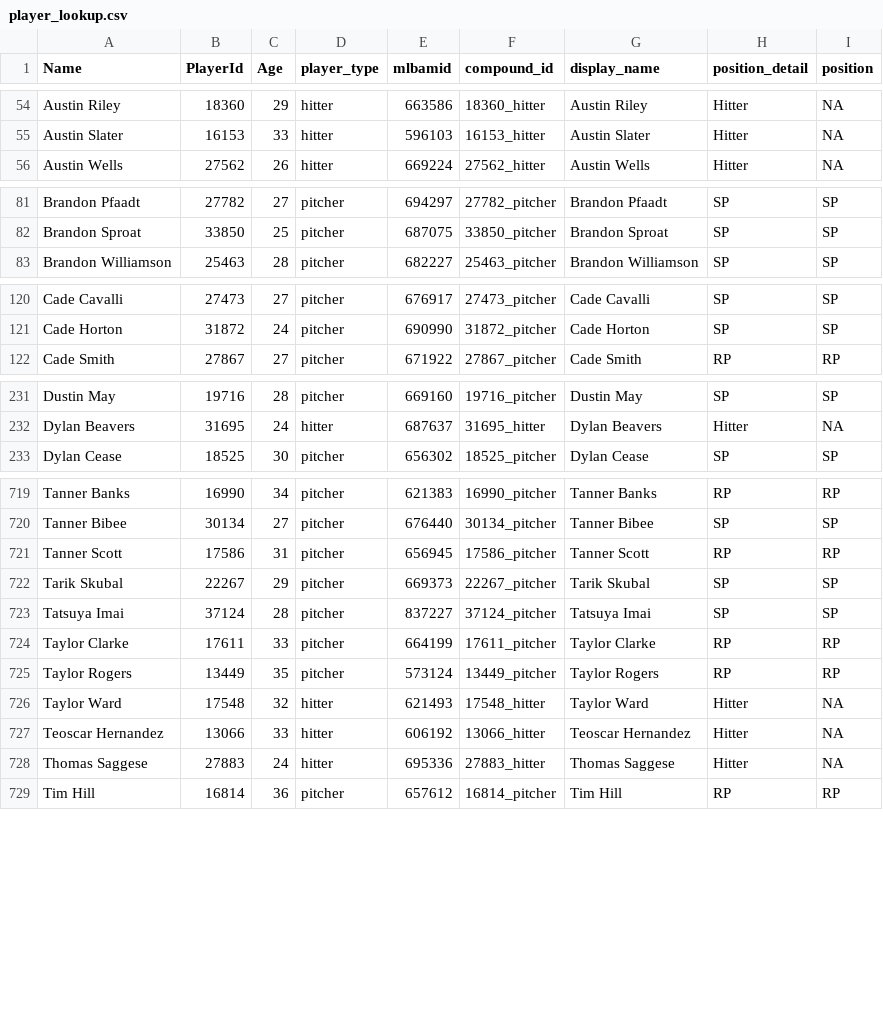
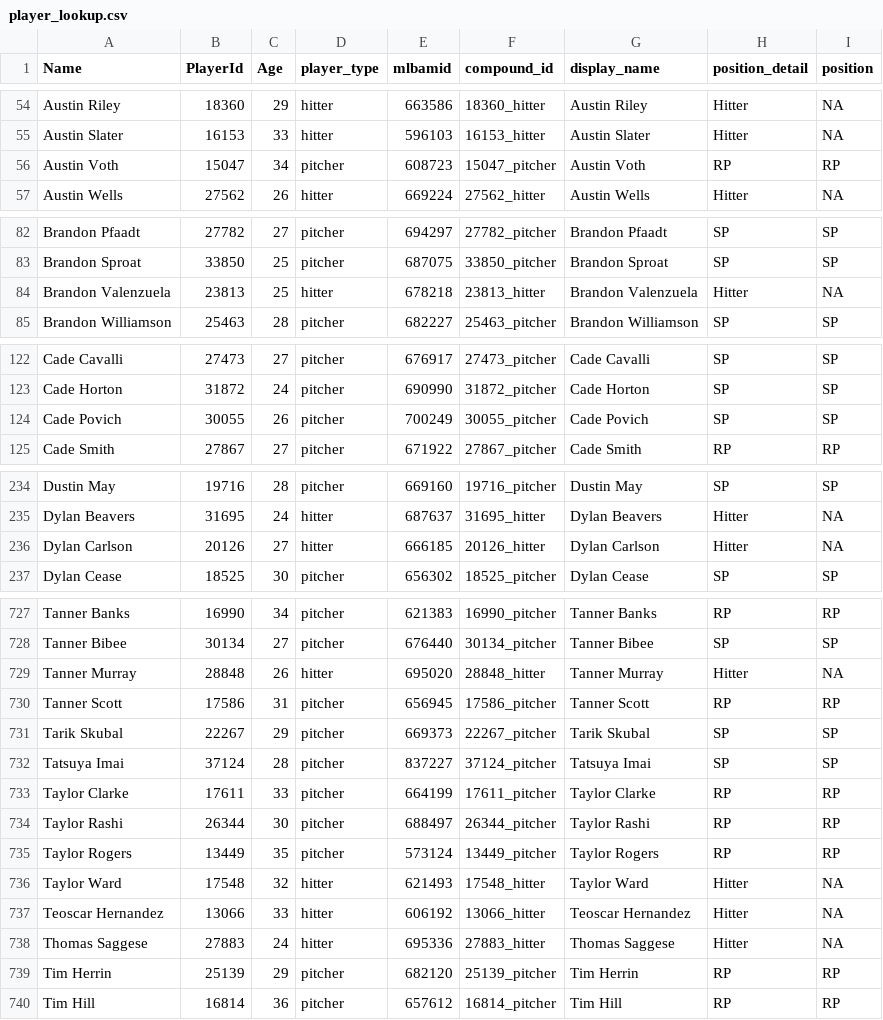
Before and after one commit to rpollack/mcfarland, a CSV file: player_lookup.csv, drawn as a sheet; only a part is shown, gaps mark what is left out; the diff covers the shown part only.

```diff
--- a/player_lookup.csv
+++ b/player_lookup.csv
@@ -55,2 +55,3 @@ Austin Riley,18360,29,hitter,663586,18360_hitter,Austin Riley,Hitter,NA
 Austin Slater,16153,33,hitter,596103,16153_hitter,Austin Slater,Hitter,NA
+Austin Voth,15047,34,pitcher,608723,15047_pitcher,Austin Voth,RP,RP
 Austin Wells,27562,26,hitter,669224,27562_hitter,Austin Wells,Hitter,NA
@@ -82,2 +83,3 @@ Brandon Pfaadt,27782,27,pitcher,694297,27782_pitcher,Brandon Pfaadt,SP,SP
 Brandon Sproat,33850,25,pitcher,687075,33850_pitcher,Brandon Sproat,SP,SP
+Brandon Valenzuela,23813,25,hitter,678218,23813_hitter,Brandon Valenzuela,Hitter,NA
 Brandon Williamson,25463,28,pitcher,682227,25463_pitcher,Brandon Williamson,SP,SP
@@ -121,2 +123,3 @@ Cade Cavalli,27473,27,pitcher,676917,27473_pitcher,Cade Cavalli,SP,SP
 Cade Horton,31872,24,pitcher,690990,31872_pitcher,Cade Horton,SP,SP
+Cade Povich,30055,26,pitcher,700249,30055_pitcher,Cade Povich,SP,SP
 Cade Smith,27867,27,pitcher,671922,27867_pitcher,Cade Smith,RP,RP
@@ -232,2 +235,3 @@ Dustin May,19716,28,pitcher,669160,19716_pitcher,Dustin May,SP,SP
 Dylan Beavers,31695,24,hitter,687637,31695_hitter,Dylan Beavers,Hitter,NA
+Dylan Carlson,20126,27,hitter,666185,20126_hitter,Dylan Carlson,Hitter,NA
 Dylan Cease,18525,30,pitcher,656302,18525_pitcher,Dylan Cease,SP,SP
@@ -720,2 +728,3 @@ Tanner Banks,16990,34,pitcher,621383,16990_pitcher,Tanner Banks,RP,RP
 Tanner Bibee,30134,27,pitcher,676440,30134_pitcher,Tanner Bibee,SP,SP
+Tanner Murray,28848,26,hitter,695020,28848_hitter,Tanner Murray,Hitter,NA
 Tanner Scott,17586,31,pitcher,656945,17586_pitcher,Tanner Scott,RP,RP
@@ -724,2 +733,3 @@ Tatsuya Imai,37124,28,pitcher,837227,37124_pitcher,Tatsuya Imai,SP,SP
 Taylor Clarke,17611,33,pitcher,664199,17611_pitcher,Taylor Clarke,RP,RP
+Taylor Rashi,26344,30,pitcher,688497,26344_pitcher,Taylor Rashi,RP,RP
 Taylor Rogers,13449,35,pitcher,573124,13449_pitcher,Taylor Rogers,RP,RP
@@ -728,2 +738,3 @@ Teoscar Hernandez,13066,33,hitter,606192,13066_hitter,Teoscar Hernandez,Hitter,N
 Thomas Saggese,27883,24,hitter,695336,27883_hitter,Thomas Saggese,Hitter,NA
+Tim Herrin,25139,29,pitcher,682120,25139_pitcher,Tim Herrin,RP,RP
 Tim Hill,16814,36,pitcher,657612,16814_pitcher,Tim Hill,RP,RP
```
Also changed, not shown: 5 added rows elsewhere in this file, full_stats_hitters.csv, full_stats_pitchers.csv, 1 other file.
